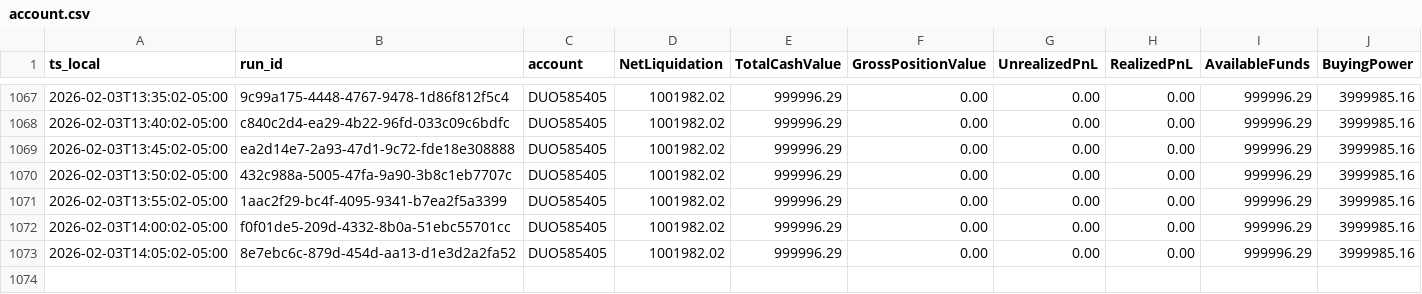
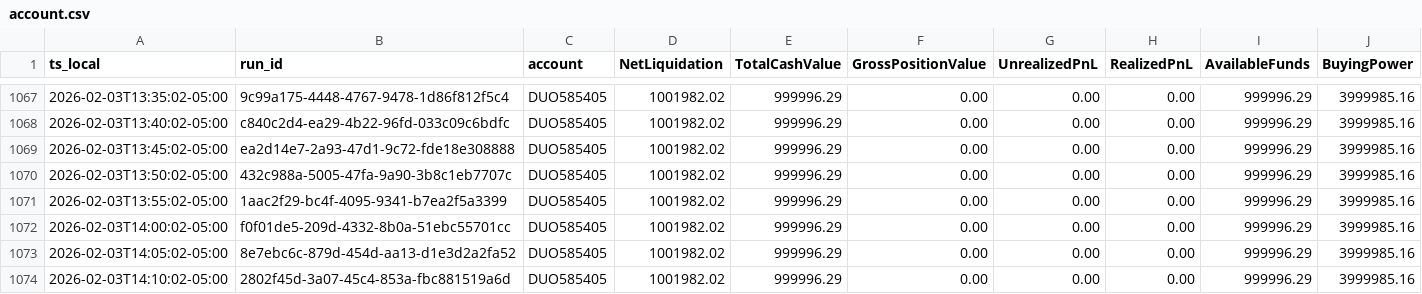
Before and after one commit to martinstabler-bit/IBKR_MeanReversion_Bot, a CSV file: analytics/logs/account.csv, drawn as a sheet; only a part is shown, gaps mark what is left out; rows hold the shown columns only; the diff names each change by its address in the sheet, - before the commit and + after, or states it on an @@ line.

```diff
--- a/analytics/logs/account.csv
+++ b/analytics/logs/account.csv
+row 1074: 2026-02-03T14:10:02-05:00 | 2802f45d-3a07-45c4-853a-fbc881519a6d | DUO585405 | 1001982.02 | 999996.29 | 0.00 | 0.00 | 0.00 | 999996.29 | 3999985.16
```
Also changed, not shown: analytics/logs/runs.csv.
